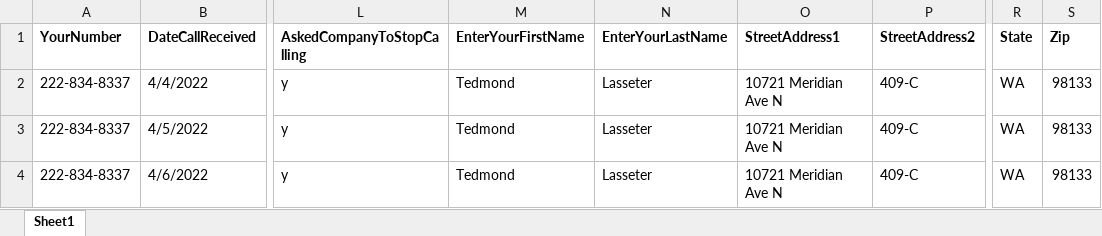
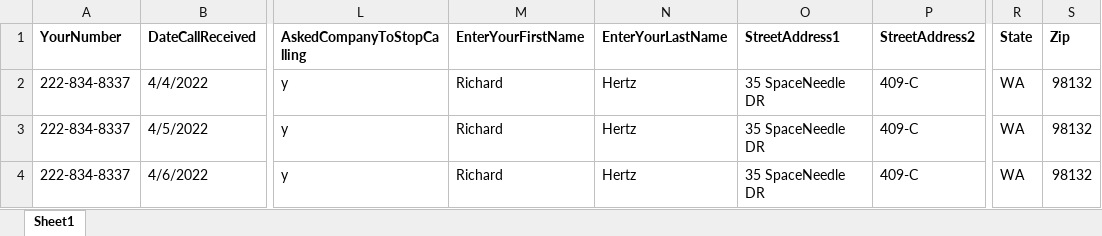
Before and after one commit to ATXstables/DNCPowerAutomate, an Excel workbook: MyFormInput.xlsx, sheet Sheet1, drawn as a sheet; only a part is shown, gaps mark what is left out; values as stored, in another font and other column widths than the file's, no borders; the diff names each change by its address in the sheet, - before the commit and + after, or states it on an @@ line.

Commit message:
Update MyFormInput.xlsx
modified stub values

```diff
--- a/MyFormInput.xlsx (sheet Sheet1)
+++ b/MyFormInput.xlsx (sheet Sheet1)
-M2:M4 (EnterYourFirstName): Tedmond
+M2:M4 (EnterYourFirstName): Richard
-N2:N4 (EnterYourLastName): Lasseter
+N2:N4 (EnterYourLastName): Hertz
-O2:O4 (StreetAddress1): 10721 Meridian Ave N
+O2:O4 (StreetAddress1): 35 SpaceNeedle DR
-S2:S4 (Zip): 98133
+S2:S4 (Zip): 98132
```
